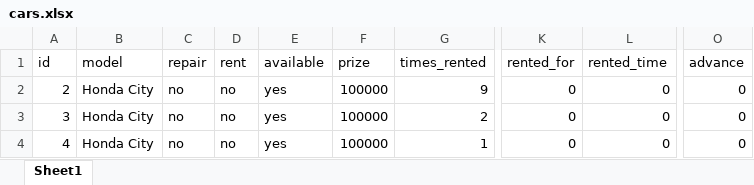
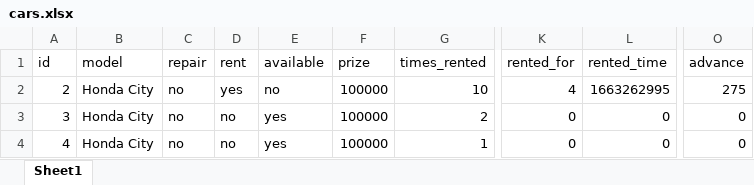
Before and after one commit to kamal7643/gp_project_rent_software, an Excel workbook: cache/cars.xlsx, sheet Sheet1, drawn as a sheet; only a part is shown, gaps mark what is left out; values as stored, in another font and other column widths than the file's, no borders; the diff names each change by its address in the sheet, - before the commit and + after, or states it on an @@ line.

```diff
--- a/cache/cars.xlsx (sheet Sheet1)
+++ b/cache/cars.xlsx (sheet Sheet1)
-D2 (rent): no
+D2 (rent): yes
-E2 (available): yes
+E2 (available): no
-G2 (times_rented): 9
+G2 (times_rented): 10
-K2 (rented_for): 0
+K2 (rented_for): 4
-L2 (rented_time): 0
+L2 (rented_time): 1663262995
-O2 (advance): 0
+O2 (advance): 275
```
Also changed, not shown: cache/customers.xlsx, 2 other files.
